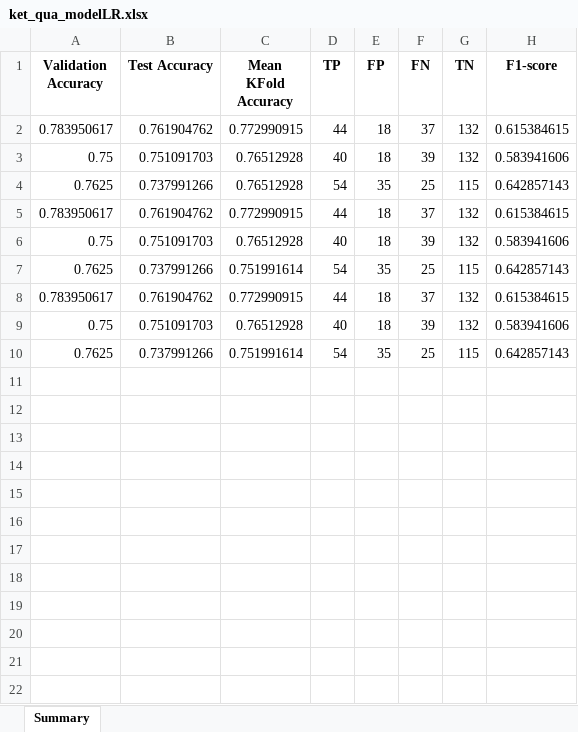
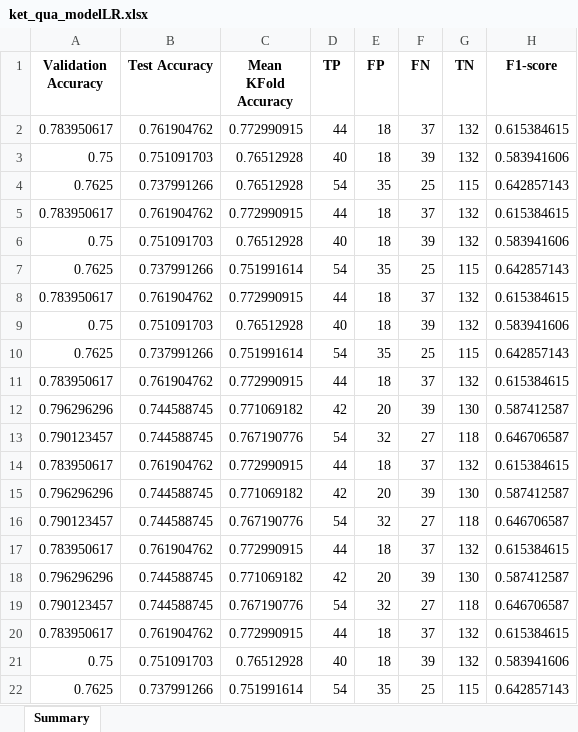
Before and after one commit to JaseSous/ai-project, an Excel workbook: eda/ket_qua/ket_qua_modelLR.xlsx, sheet Summary, drawn as a sheet; values as stored, in another font and other column widths than the file's, no borders; the diff names each change by its address in the sheet, - before the commit and + after, or states it on an @@ line.

```diff
--- a/eda/ket_qua/ket_qua_modelLR.xlsx (sheet Summary)
+++ b/eda/ket_qua/ket_qua_modelLR.xlsx (sheet Summary)
+row 11: 0.783950617 | 0.761904762 | 0.772990915 | 44 | 18 | 37 | 132 | 0.615384615
+row 12: 0.796296296 | 0.744588745 | 0.771069182 | 42 | 20 | 39 | 130 | 0.587412587
+row 13: 0.790123457 | 0.744588745 | 0.767190776 | 54 | 32 | 27 | 118 | 0.646706587
+row 14: 0.783950617 | 0.761904762 | 0.772990915 | 44 | 18 | 37 | 132 | 0.615384615
+row 15: 0.796296296 | 0.744588745 | 0.771069182 | 42 | 20 | 39 | 130 | 0.587412587
+row 16: 0.790123457 | 0.744588745 | 0.767190776 | 54 | 32 | 27 | 118 | 0.646706587
+row 17: 0.783950617 | 0.761904762 | 0.772990915 | 44 | 18 | 37 | 132 | 0.615384615
+row 18: 0.796296296 | 0.744588745 | 0.771069182 | 42 | 20 | 39 | 130 | 0.587412587
+row 19: 0.790123457 | 0.744588745 | 0.767190776 | 54 | 32 | 27 | 118 | 0.646706587
+row 20: 0.783950617 | 0.761904762 | 0.772990915 | 44 | 18 | 37 | 132 | 0.615384615
+row 21: 0.75 | 0.751091703 | 0.76512928 | 40 | 18 | 39 | 132 | 0.583941606
+row 22: 0.7625 | 0.737991266 | 0.751991614 | 54 | 35 | 25 | 115 | 0.642857143
```
Also changed, not shown: eda/ket_qua/ket_qua_modeldecisiontree.xlsx, 2 other files.
